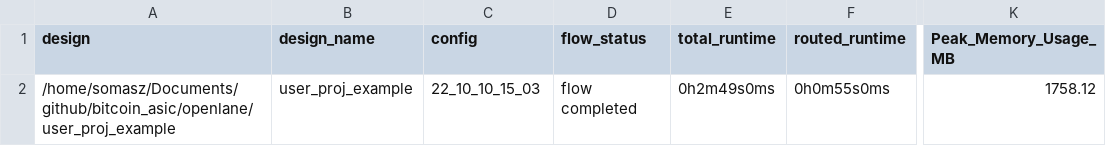
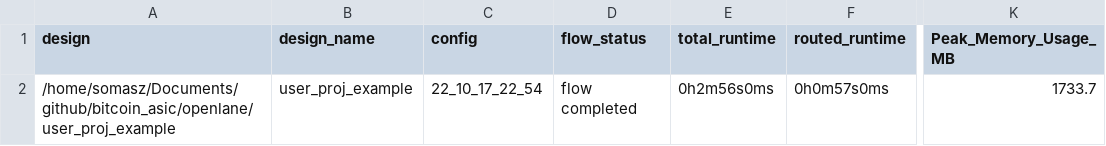
Before and after one commit to WebKingdom/bitcoin_asic, a CSV file: signoff/user_proj_example/metrics.csv, drawn as a sheet; only a part is shown, gaps mark what is left out; the diff names each change by its address in the sheet, - before the commit and + after, or states it on an @@ line.

```diff
--- a/signoff/user_proj_example/metrics.csv
+++ b/signoff/user_proj_example/metrics.csv
-C2 (config): 22_10_10_15_03
+C2 (config): 22_10_17_22_54
-E2 (total_runtime): 0h2m49s0ms
+E2 (total_runtime): 0h2m56s0ms
-F2 (routed_runtime): 0h0m55s0ms
+F2 (routed_runtime): 0h0m57s0ms
-K2 (Peak_Memory_Usage_MB): 1758.12
+K2 (Peak_Memory_Usage_MB): 1733.7
```
Also changed, not shown: signoff/sha1_top/metrics.csv, signoff/user_project_wrapper/metrics.csv, 42 other files.
